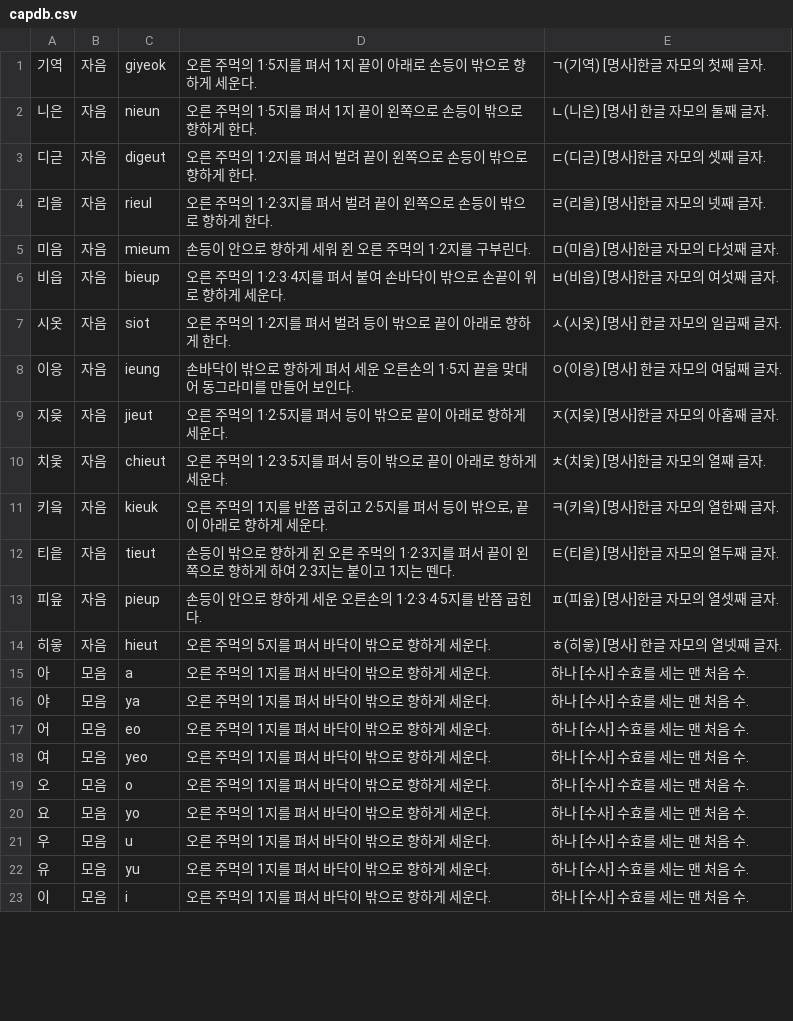
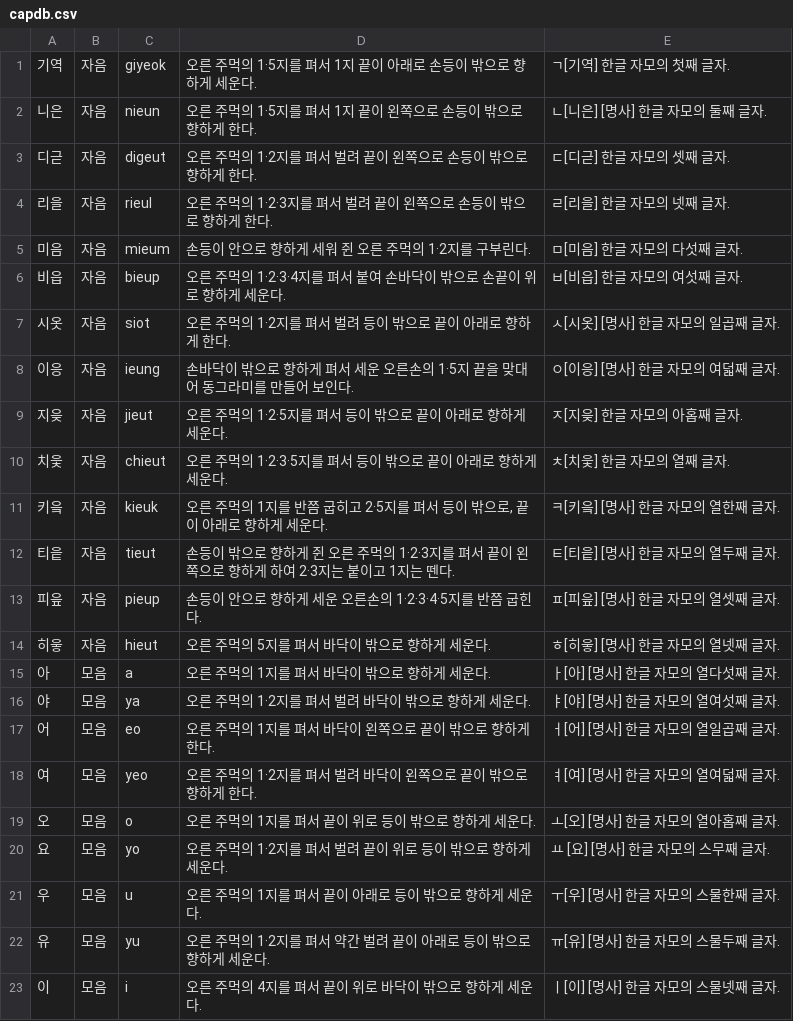
Before and after one commit to 06Ag/Capstone, a CSV file: Signlanguage/app/src/main/res/raw/capdb.csv, drawn as a sheet; only a part is shown; the diff covers the shown part only.

```diff
--- a/Signlanguage/app/src/main/res/raw/capdb.csv
+++ b/Signlanguage/app/src/main/res/raw/capdb.csv
@@ -1,23 +1,23 @@
-기역,자음,giyeok,오른 주먹의 1·5지를 펴서 1지 끝이 아래로 손등이 밖으로 향하게 세운다.,ㄱ(기역) [명사]한글 자모의 첫째 글자.
-니은,자음,nieun,오른 주먹의 1·5지를 펴서 1지 끝이 왼쪽으로 손등이 밖으로 향하게 한다.,ㄴ(니은) [명사] 한글 자모의 둘째 글자.
-디귿,자음,digeut,오른 주먹의 1·2지를 펴서 벌려 끝이 왼쪽으로 손등이 밖으로 향하게 한다.,ㄷ(디귿) [명사]한글 자모의 셋째 글자.
-리을,자음,rieul,오른 주먹의 1·2·3지를 펴서 벌려 끝이 왼쪽으로 손등이 밖으로 향하게 한다.,ㄹ(리을) [명사]한글 자모의 넷째 글자.
-미음,자음,mieum,손등이 안으로 향하게 세워 쥔 오른 주먹의 1·2지를 구부린다.,ㅁ(미음) [명사]한글 자모의 다섯째 글자.
-비읍,자음,bieup,오른 주먹의 1·2·3·4지를 펴서 붙여 손바닥이 밖으로 손끝이 위로 향하게 세운다.,ㅂ(비읍) [명사]한글 자모의 여섯째 글자.
-시옷,자음,siot,오른 주먹의 1·2지를 펴서 벌려 등이 밖으로 끝이 아래로 향하게 한다.,ㅅ(시옷) [명사] 한글 자모의 일곱째 글자.
-이응,자음,ieung,손바닥이 밖으로 향하게 펴서 세운 오른손의 1·5지 끝을 맞대어 동그라미를 만들어 보인다.,ㅇ(이응) [명사] 한글 자모의 여덟째 글자.
-지읒,자음,jieut,오른 주먹의 1·2·5지를 펴서 등이 밖으로 끝이 아래로 향하게 세운다.,ㅈ(지읒) [명사]한글 자모의 아홉째 글자.
-치읓,자음,chieut,오른 주먹의 1·2·3·5지를 펴서 등이 밖으로 끝이 아래로 향하게 세운다.,ㅊ(치읓) [명사]한글 자모의 열째 글자.
-키읔,자음,kieuk,"오른 주먹의 1지를 반쯤 굽히고 2·5지를 펴서 등이 밖으로, 끝이 아래로 향하게 세운다.",ㅋ(키읔) [명사]한글 자모의 열한째 글자.
-티읕,자음,tieut,손등이 밖으로 향하게 쥔 오른 주먹의 1·2·3지를 펴서 끝이 왼쪽으로 향하게 하여 2·3지는 붙이고 1지는 뗀다.,ㅌ(티읕) [명사]한글 자모의 열두째 글자.
-피읖,자음,pieup,손등이 안으로 향하게 세운 오른손의 1·2·3·4·5지를 반쯤 굽힌다.,ㅍ(피읖) [명사]한글 자모의 열셋째 글자.
-히읗,자음,hieut,오른 주먹의 5지를 펴서 바닥이 밖으로 향하게 세운다.,ㅎ(히읗) [명사] 한글 자모의 열넷째 글자.
-아,모음,a,오른 주먹의 1지를 펴서 바닥이 밖으로 향하게 세운다.,하나 [수사] 수효를 세는 맨 처음 수.
-야,모음,ya,오른 주먹의 1지를 펴서 바닥이 밖으로 향하게 세운다.,하나 [수사] 수효를 세는 맨 처음 수.
-어,모음,eo,오른 주먹의 1지를 펴서 바닥이 밖으로 향하게 세운다.,하나 [수사] 수효를 세는 맨 처음 수.
-여,모음,yeo,오른 주먹의 1지를 펴서 바닥이 밖으로 향하게 세운다.,하나 [수사] 수효를 세는 맨 처음 수.
-오,모음,o,오른 주먹의 1지를 펴서 바닥이 밖으로 향하게 세운다.,하나 [수사] 수효를 세는 맨 처음 수.
-요,모음,yo,오른 주먹의 1지를 펴서 바닥이 밖으로 향하게 세운다.,하나 [수사] 수효를 세는 맨 처음 수.
-우,모음,u,오른 주먹의 1지를 펴서 바닥이 밖으로 향하게 세운다.,하나 [수사] 수효를 세는 맨 처음 수.
-유,모음,yu,오른 주먹의 1지를 펴서 바닥이 밖으로 향하게 세운다.,하나 [수사] 수효를 세는 맨 처음 수.
-이,모음,i,오른 주먹의 1지를 펴서 바닥이 밖으로 향하게 세운다.,하나 [수사] 수효를 세는 맨 처음 수.
+기역,자음,giyeok,오른 주먹의 1·5지를 펴서 1지 끝이 아래로 손등이 밖으로 향하게 세운다.,ㄱ[기역] 한글 자모의 첫째 글자.
+니은,자음,nieun,오른 주먹의 1·5지를 펴서 1지 끝이 왼쪽으로 손등이 밖으로 향하게 한다.,ㄴ[니은] [명사] 한글 자모의 둘째 글자.
+디귿,자음,digeut,오른 주먹의 1·2지를 펴서 벌려 끝이 왼쪽으로 손등이 밖으로 향하게 한다.,ㄷ[디귿] 한글 자모의 셋째 글자.
+리을,자음,rieul,오른 주먹의 1·2·3지를 펴서 벌려 끝이 왼쪽으로 손등이 밖으로 향하게 한다.,ㄹ[리을] 한글 자모의 넷째 글자.
+미음,자음,mieum,손등이 안으로 향하게 세워 쥔 오른 주먹의 1·2지를 구부린다.,ㅁ[미음] 한글 자모의 다섯째 글자.
+비읍,자음,bieup,오른 주먹의 1·2·3·4지를 펴서 붙여 손바닥이 밖으로 손끝이 위로 향하게 세운다.,ㅂ[비읍] 한글 자모의 여섯째 글자.
+시옷,자음,siot,오른 주먹의 1·2지를 펴서 벌려 등이 밖으로 끝이 아래로 향하게 한다.,ㅅ[시옷] [명사] 한글 자모의 일곱째 글자.
+이응,자음,ieung,손바닥이 밖으로 향하게 펴서 세운 오른손의 1·5지 끝을 맞대어 동그라미를 만들어 보인다.,ㅇ[이응] [명사] 한글 자모의 여덟째 글자.
+지읒,자음,jieut,오른 주먹의 1·2·5지를 펴서 등이 밖으로 끝이 아래로 향하게 세운다.,ㅈ[지읒] 한글 자모의 아홉째 글자.
+치읓,자음,chieut,오른 주먹의 1·2·3·5지를 펴서 등이 밖으로 끝이 아래로 향하게 세운다.,ㅊ[치읓] 한글 자모의 열째 글자.
+키읔,자음,kieuk,"오른 주먹의 1지를 반쯤 굽히고 2·5지를 펴서 등이 밖으로, 끝이 아래로 향하게 세운다.",ㅋ[키읔] [명사] 한글 자모의 열한째 글자.
+티읕,자음,tieut,손등이 밖으로 향하게 쥔 오른 주먹의 1·2·3지를 펴서 끝이 왼쪽으로 향하게 하여 2·3지는 붙이고 1지는 뗀다.,ㅌ[티읕] [명사] 한글 자모의 열두째 글자.
+피읖,자음,pieup,손등이 안으로 향하게 세운 오른손의 1·2·3·4·5지를 반쯤 굽힌다.,ㅍ[피읖] [명사] 한글 자모의 열셋째 글자.
+히읗,자음,hieut,오른 주먹의 5지를 펴서 바닥이 밖으로 향하게 세운다.,ㅎ[히읗] [명사] 한글 자모의 열넷째 글자.
+아,모음,a,오른 주먹의 1지를 펴서 바닥이 밖으로 향하게 세운다.,ㅏ[아] [명사] 한글 자모의 열다섯째 글자.
+야,모음,ya,오른 주먹의 1·2지를 펴서 벌려 바닥이 밖으로 향하게 세운다.,ㅑ[야] [명사] 한글 자모의 열여섯째 글자.
+어,모음,eo,오른 주먹의 1지를 펴서 바닥이 왼쪽으로 끝이 밖으로 향하게 한다.,ㅓ[어] [명사] 한글 자모의 열일곱째 글자.
+여,모음,yeo,오른 주먹의 1·2지를 펴서 벌려 바닥이 왼쪽으로 끝이 밖으로 향하게 한다.,ㅕ[여] [명사] 한글 자모의 열여덟째 글자.
+오,모음,o,오른 주먹의 1지를 펴서 끝이 위로 등이 밖으로 향하게 세운다.,ㅗ[오] [명사] 한글 자모의 열아홉째 글자.
+요,모음,yo,오른 주먹의 1·2지를 펴서 벌려 끝이 위로 등이 밖으로 향하게 세운다.,ㅛ [요] [명사] 한글 자모의 스무째 글자.
+우,모음,u,오른 주먹의 1지를 펴서 끝이 아래로 등이 밖으로 향하게 세운다.,ㅜ[우] [명사] 한글 자모의 스물한째 글자.
+유,모음,yu,오른 주먹의 1·2지를 펴서 약간 벌려 끝이 아래로 등이 밖으로 향하게 세운다.,ㅠ[유] [명사] 한글 자모의 스물두째 글자.
+이,모음,i,오른 주먹의 4지를 펴서 끝이 위로 바닥이 밖으로 향하게 세운다.,ㅣ[이] [명사] 한글 자모의 스물넷째 글자.
```
Also changed, not shown: 77 edited cells elsewhere in this file, 22 other files.
